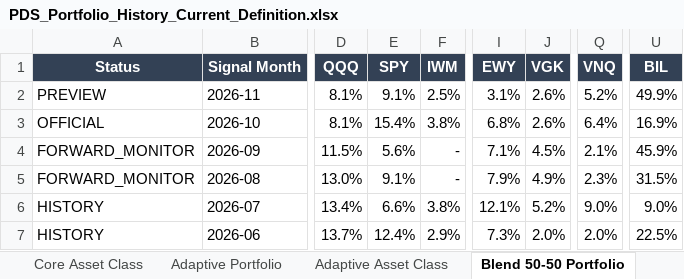
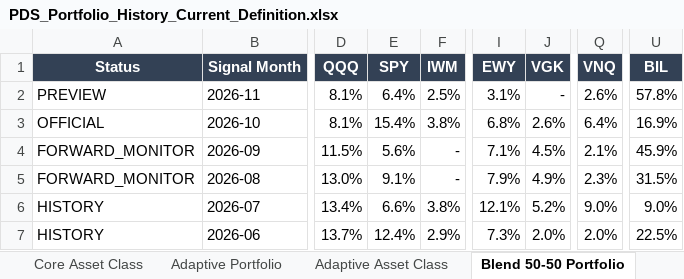
Before and after one commit to slackquant80/slackquant-research, an Excel workbook: public/assets/systems/pds/PDS_Portfolio_History_Current_Definition.xlsx, sheet Blend 50-50 Portfolio, drawn as a sheet; only a part is shown, gaps mark what is left out; values as stored, in another font and other column widths than the file's, no borders; the diff names each change by its address in the sheet, - before the commit and + after, or states it on an @@ line.

```diff
--- a/public/assets/systems/pds/PDS_Portfolio_History_Current_Definition.xlsx (sheet Blend 50-50 Portfolio)
+++ b/public/assets/systems/pds/PDS_Portfolio_History_Current_Definition.xlsx (sheet Blend 50-50 Portfolio)
-E2 (SPY): 9.1%
+E2 (SPY): 6.4%
-J2 (VGK): 2.6%
+J2 (VGK): -
-Q2 (VNQ): 5.2%
+Q2 (VNQ): 2.6%
-U2 (BIL): 49.9%
+U2 (BIL): 57.8%
```
Also changed, not shown: sheet Adaptive Portfolio, sheet Core Portfolio, sheet Blend 50-50 Asset Class, sheet Adaptive Asset Class, sheet Core Asset Class, public/assets/systems/adaa/ADAA_Portfolio_Target_History.xlsx, public/dashboards/equity-alpha/exports/Global_Equity_Alpha_Full_History.xlsx, 20 other files.
